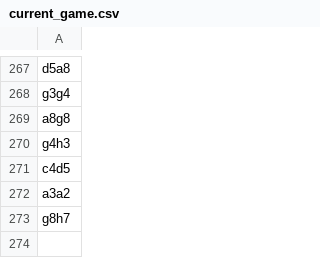
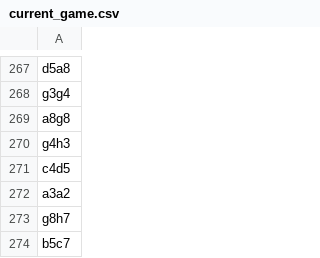
Before and after one commit to TomCasavant/latex-chess, a CSV file: games/current_game.csv, drawn as a sheet; only a part is shown, gaps mark what is left out.

```diff
--- a/games/current_game.csv
+++ b/games/current_game.csv
@@ -273 +273,2 @@ a3a2
 g8h7
+b5c7
```
